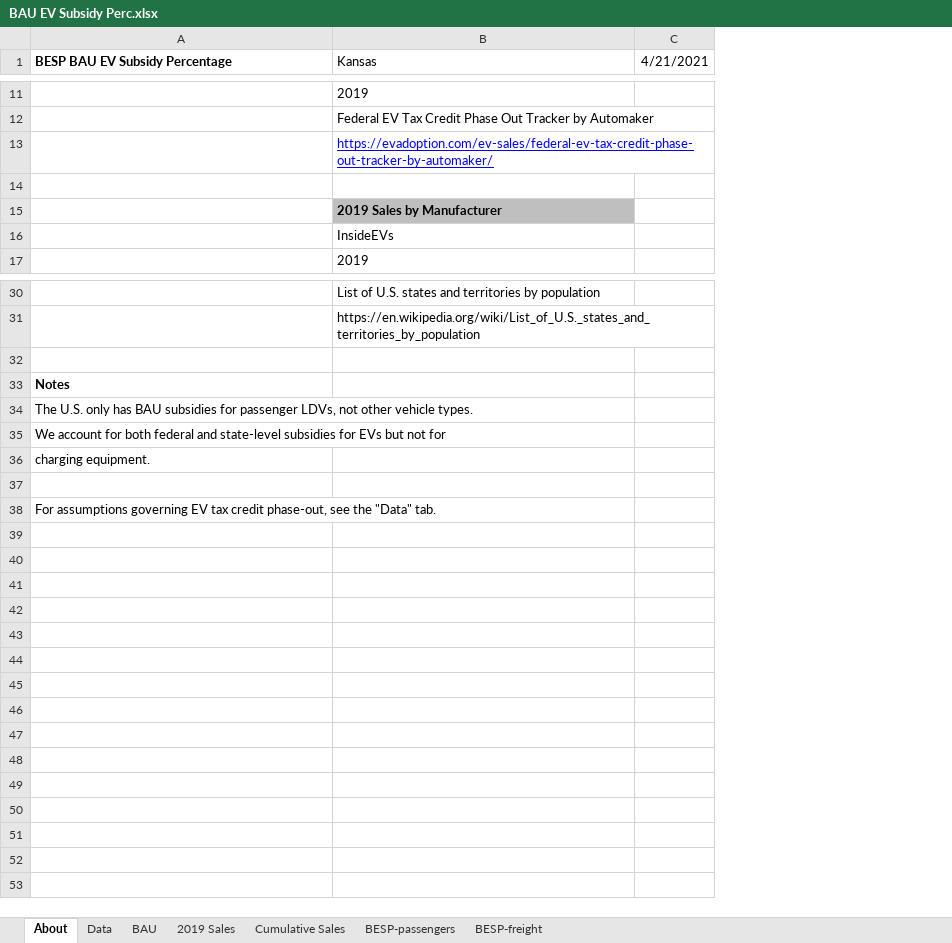
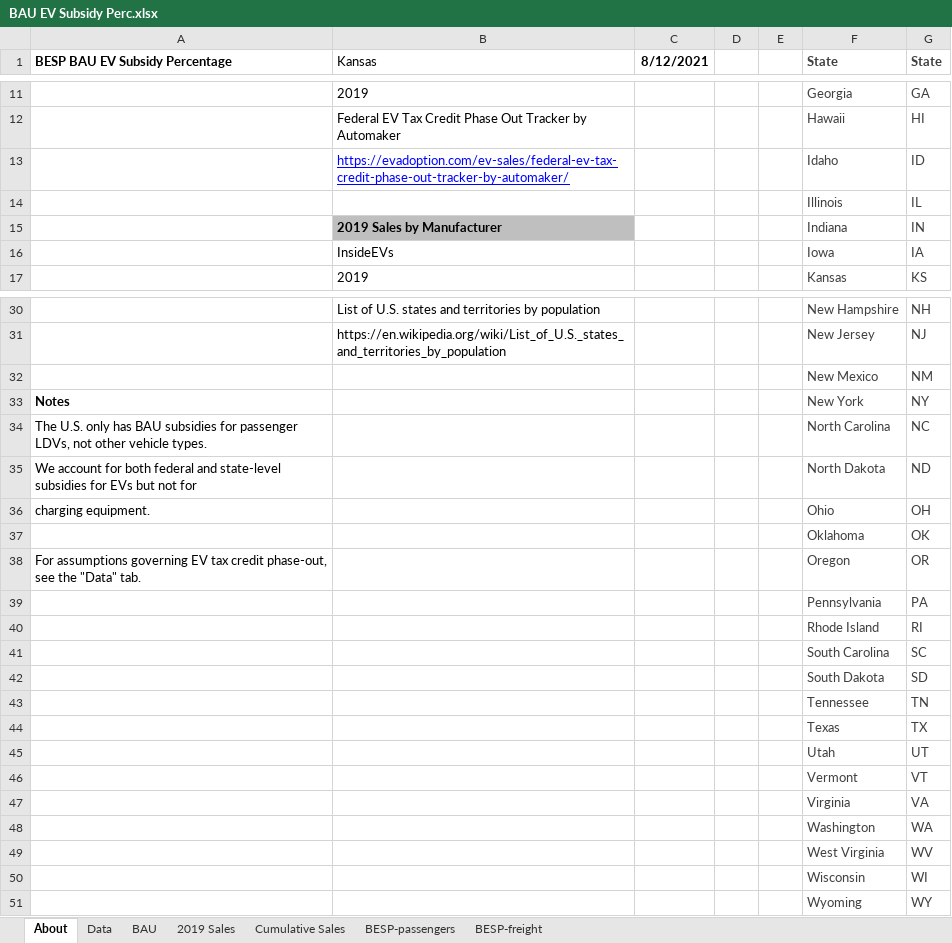
Before and after one commit to EnergyInnovation/eps-kansas, an Excel workbook: InputData/trans/BESP/BAU EV Subsidy Perc.xlsx, sheet About, drawn as a sheet; only a part is shown, gaps mark what is left out; values as stored, in another font and other column widths than the file's, no borders; removed rows and columns are numbered as before the commit, all else as after; the diff covers the shown part only; the diff names each change by its address in the sheet, - before the commit and + after, or states it on an @@ line.

```diff
--- a/InputData/trans/BESP/BAU EV Subsidy Perc.xlsx (sheet About)
+++ b/InputData/trans/BESP/BAU EV Subsidy Perc.xlsx (sheet About)
-column C (4/21/2021), empty
+column C (8/12/2021), empty
+column D, empty
+column E, empty
+column F (State), rows 11-17: Georgia | Hawaii | Idaho | Illinois | Indiana | Iowa | Kansas; rows 30-38: New Hampshire | New Jersey | New Mexico | New York | North Carolina | North Dakota | Ohio | Oklahoma | Oregon
+column G (State), rows 11-17: GA | HI | ID | IL | IN | IA | KS; rows 30-38: NH | NJ | NM | NY | NC | ND | OH | OK | OR
-row 14: (empty)
+row 14:  |  |  |  |  | Illinois | IL
-row 32: (empty)
+row 32:  |  |  |  |  | New Mexico | NM
-row 37: (empty)
+row 37:  |  |  |  |  | Oklahoma | OK
+row 39:  |  |  |  |  | Pennsylvania | PA
+row 40:  |  |  |  |  | Rhode Island | RI
+row 41:  |  |  |  |  | South Carolina | SC
+row 42:  |  |  |  |  | South Dakota | SD
+row 43:  |  |  |  |  | Tennessee | TN
+row 44:  |  |  |  |  | Texas | TX
+row 45:  |  |  |  |  | Utah | UT
+row 46:  |  |  |  |  | Vermont | VT
+row 47:  |  |  |  |  | Virginia | VA
+row 48:  |  |  |  |  | Washington | WA
+row 49:  |  |  |  |  | West Virginia | WV
+row 50:  |  |  |  |  | Wisconsin | WI
+row 51:  |  |  |  |  | Wyoming | WY
```
Also changed, not shown: 9 edited cells elsewhere in this sheet, sheet BAU, sheet Data, sheet BESP-passengers, 7 other files.
